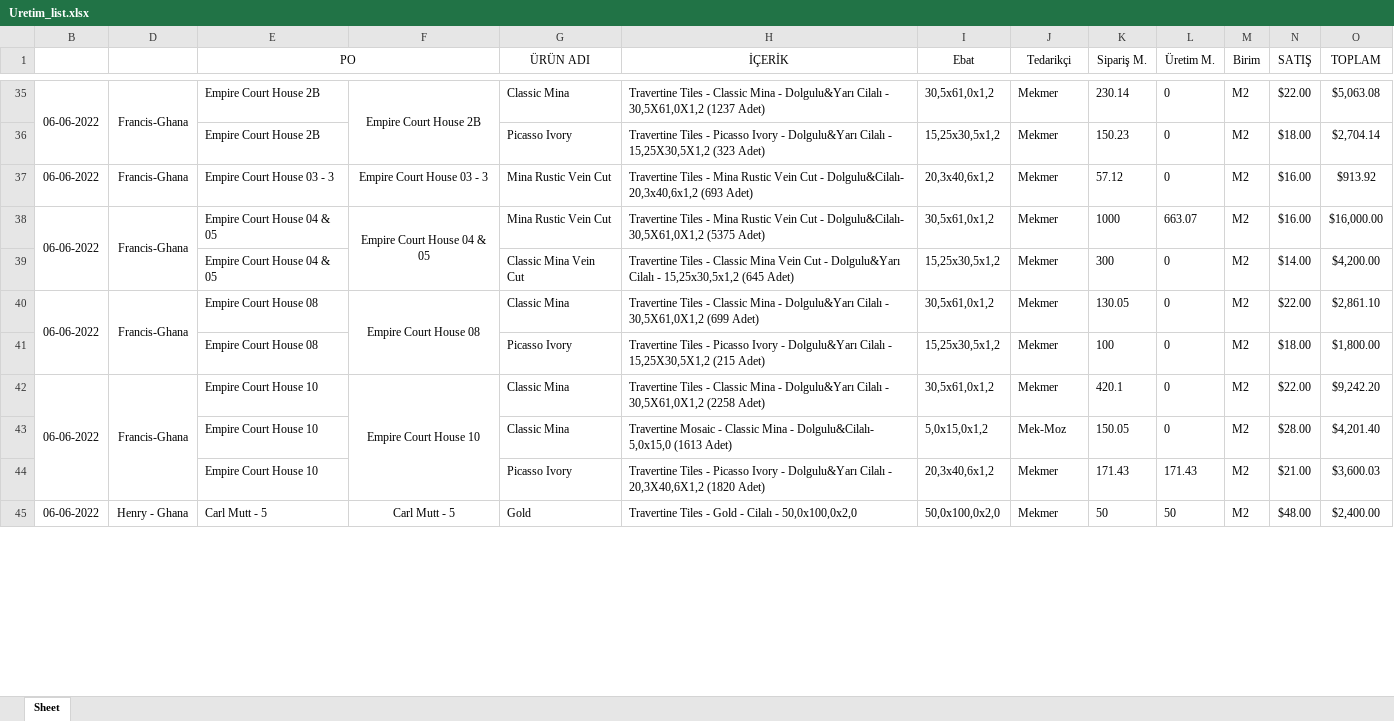
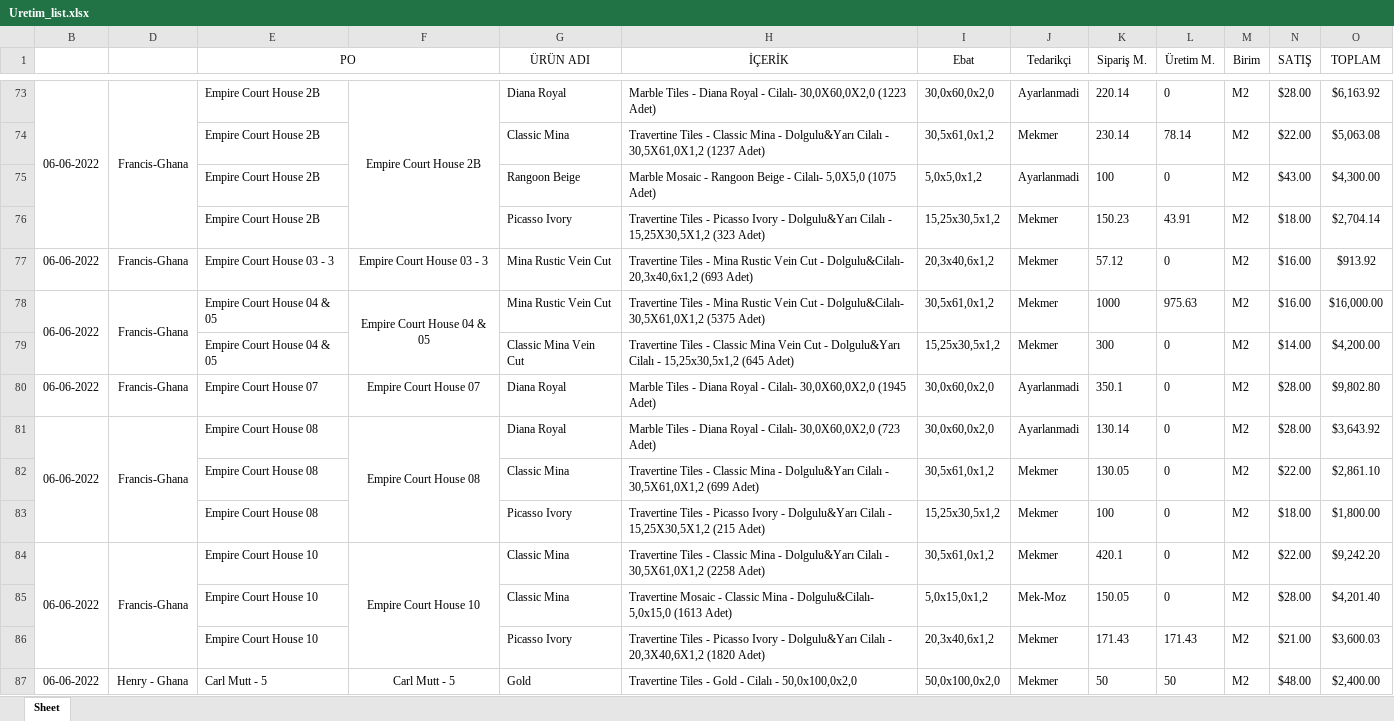
Before and after one commit to Thusuaso/newprojectservis, an Excel workbook: resource_api/siparisler/dosyalar/Uretim_list.xlsx, sheet Sheet, drawn as a sheet; only a part is shown, gaps mark what is left out; values as stored, in another font and other column widths than the file's, no borders; removed rows and columns are numbered as before the commit, all else as after; the diff covers the shown part only; the diff names each change by its address in the sheet, - before the commit and + after, or states it on an @@ line.

```diff
--- a/resource_api/siparisler/dosyalar/Uretim_list.xlsx (sheet Sheet)
+++ b/resource_api/siparisler/dosyalar/Uretim_list.xlsx (sheet Sheet)
-G73 (ÜRÜN ADI): Classic Mina
+G73 (ÜRÜN ADI): Diana Royal
-H73 (İÇERİK): Travertine Tiles - Classic Mina - Dolgulu&Yarı Cilalı - 30,5X61,0X1,2 (1237 Adet)
+H73 (İÇERİK): Marble Tiles - Diana Royal - Cilalı- 30,0X60,0X2,0 (1223 Adet)
-I73 (Ebat): 30,5x61,0x1,2
+I73 (Ebat): 30,0x60,0x2,0
-J73 (Tedarikçi): Mekmer
+J73 (Tedarikçi): Ayarlanmadi
-K73 (Sipariş M.): 230.14
+K73 (Sipariş M.): 220.14
-N73 (SATIŞ): $22.00
+N73 (SATIŞ): $28.00
-O73 (TOPLAM): $5,063.08
+O73 (TOPLAM): $6,163.92
+row 74:  |  | Empire Court House 2B |  | Classic Mina | Travertine Tiles - Classic Mina - Dolgulu&Yarı Cilalı - 30,5X61,0X1,2 (1237 Adet) | 30,5x61,0x1,2 | Mekmer | 230.14 | 78.14 | M2 | $22.00 | $5,063.08
+row 75:  |  | Empire Court House 2B |  | Rangoon Beige | Marble Mosaic - Rangoon Beige - Cilalı- 5,0X5,0 (1075 Adet) | 5,0x5,0x1,2 | Ayarlanmadi | 100 | 0 | M2 | $43.00 | $4,300.00
-L76 (Üretim M.): 0
+L76 (Üretim M.): 43.91
-L78 (Üretim M.): 663.07
+L78 (Üretim M.): 975.63
+row 80: 06-06-2022 | Francis-Ghana | Empire Court House 07 | Empire Court House 07 | Diana Royal | Marble Tiles - Diana Royal - Cilalı- 30,0X60,0X2,0 (1945 Adet) | 30,0x60,0x2,0 | Ayarlanmadi | 350.1 | 0 | M2 | $28.00 | $9,802.80
+row 81: 06-06-2022 | Francis-Ghana | Empire Court House 08 | Empire Court House 08 | Diana Royal | Marble Tiles - Diana Royal - Cilalı- 30,0X60,0X2,0 (723 Adet) | 30,0x60,0x2,0 | Ayarlanmadi | 130.14 | 0 | M2 | $28.00 | $3,643.92
-B82: 06-06-2022
+B82: (empty)
-B40:B41 merged
-D82: Francis-Ghana
+D82: (empty)
-D40:D41 merged
-F82: Empire Court House 08
+F82: (empty)
-F40:F41 merged
```
Also changed, not shown: 76 added rows, 23 removed rows, 87 edited cells and merged cells elsewhere in this sheet, hidden cells, resource_api/maliyet_raporlar/dosyalar/ayo_maliyet_listesi.xlsx, resource_api/raporlar/dosyalar/sipKalanListesiExcell.xlsx, 6 other files.
